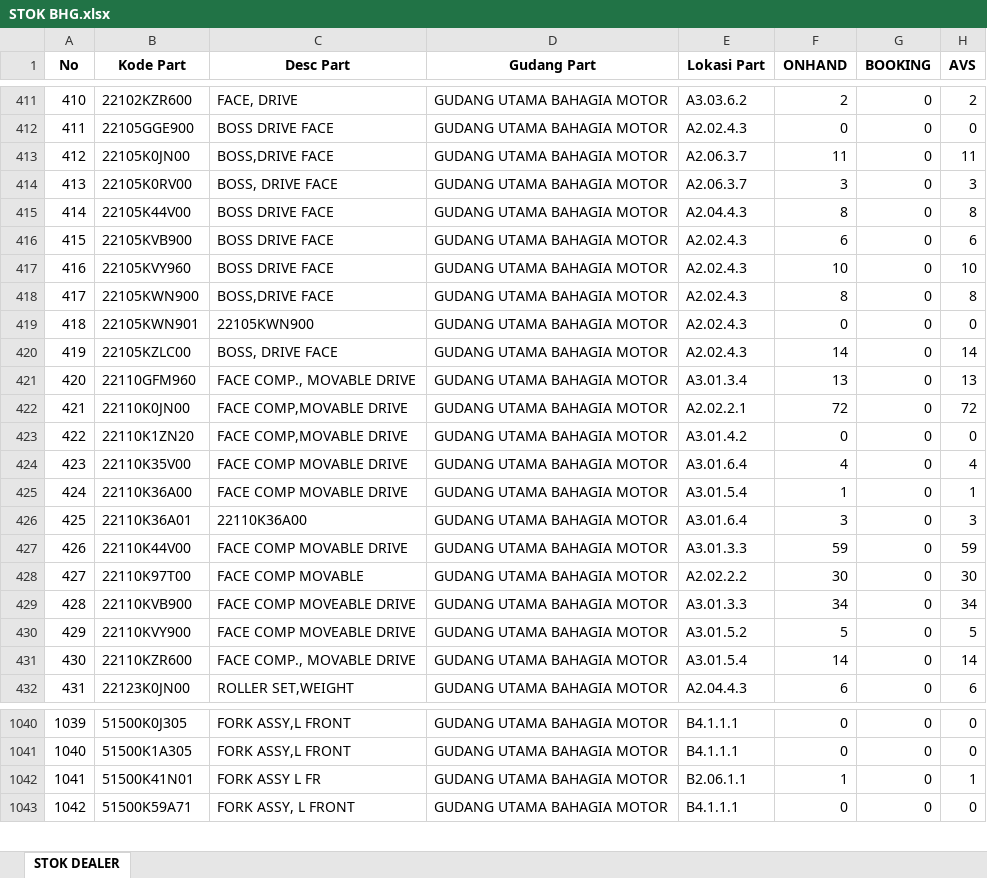
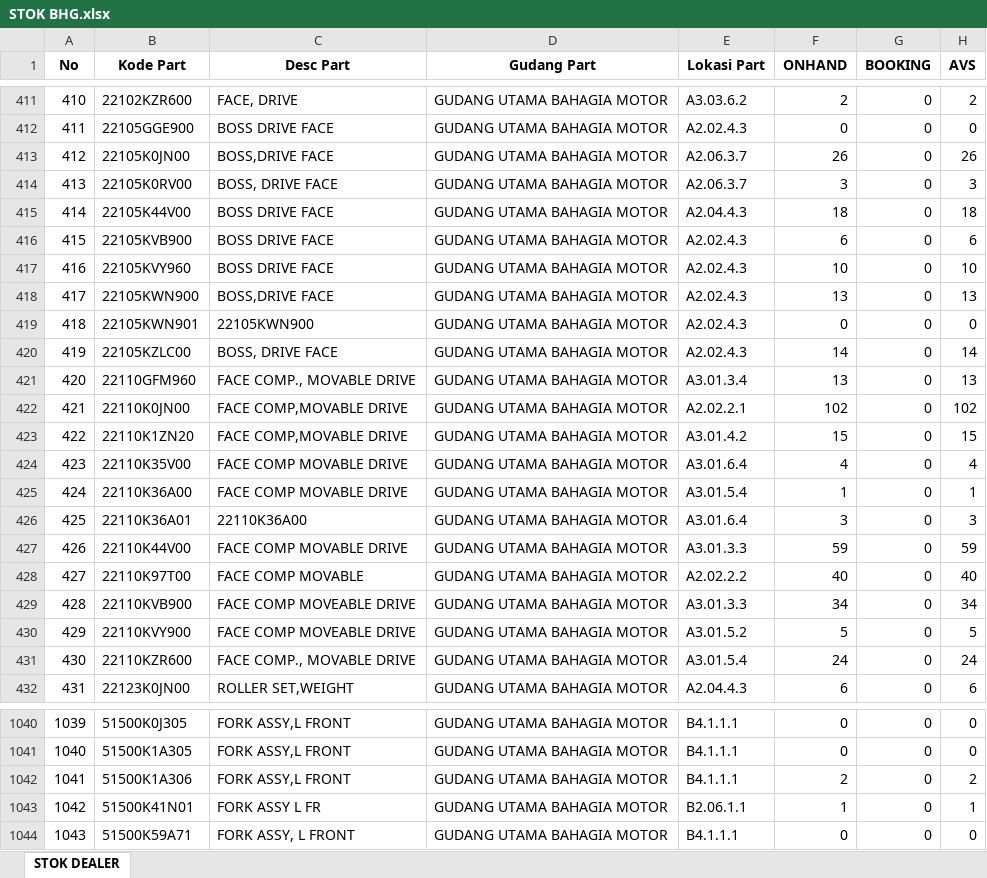
Before and after one commit to suwandakurnia/HILPSD, an Excel workbook: STOK DEALER/STOK BHG.xlsx, sheet STOK DEALER, drawn as a sheet; only a part is shown, gaps mark what is left out; values as stored, in another font and other column widths than the file's, no borders; addresses are those after the commit; the diff covers the shown part only; the diff names each change by its address in the sheet, - before the commit and + after, or states it on an @@ line.

```diff
--- a/STOK DEALER/STOK BHG.xlsx (sheet STOK DEALER)
+++ b/STOK DEALER/STOK BHG.xlsx (sheet STOK DEALER)
-F413 (ONHAND): 11
+F413 (ONHAND): 26
-H413 (AVS): 11
+H413 (AVS): 26
-F415 (ONHAND): 8
+F415 (ONHAND): 18
-H415 (AVS): 8
+H415 (AVS): 18
-F418 (ONHAND): 8
+F418 (ONHAND): 13
-H418 (AVS): 8
+H418 (AVS): 13
-F422 (ONHAND): 72
+F422 (ONHAND): 102
-H422 (AVS): 72
+H422 (AVS): 102
-F423 (ONHAND): 0
+F423 (ONHAND): 15
-H423 (AVS): 0
+H423 (AVS): 15
-F428 (ONHAND): 30
+F428 (ONHAND): 40
-H428 (AVS): 30
+H428 (AVS): 40
-F431 (ONHAND): 14
+F431 (ONHAND): 24
-H431 (AVS): 14
+H431 (AVS): 24
+row 1042: 1041 | 51500K1A306 | FORK ASSY,L FRONT | GUDANG UTAMA BAHAGIA MOTOR | B4.1.1.1 | 2 | 0 | 2
@@ column A (No) renumbered from row 1043 down @@
```
Also changed, not shown: 1 added row and 76 edited cells elsewhere in this sheet, STOK DEALER/STOK BKT.xlsx, STOK DEALER/STOK LSP.xlsx, 1 other file.
